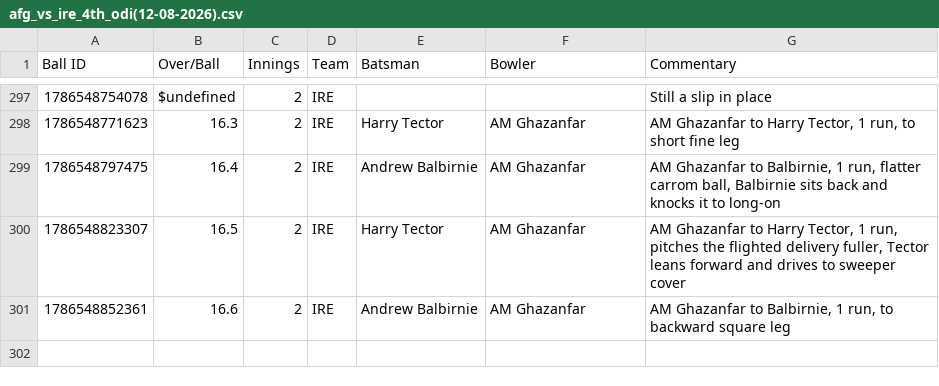
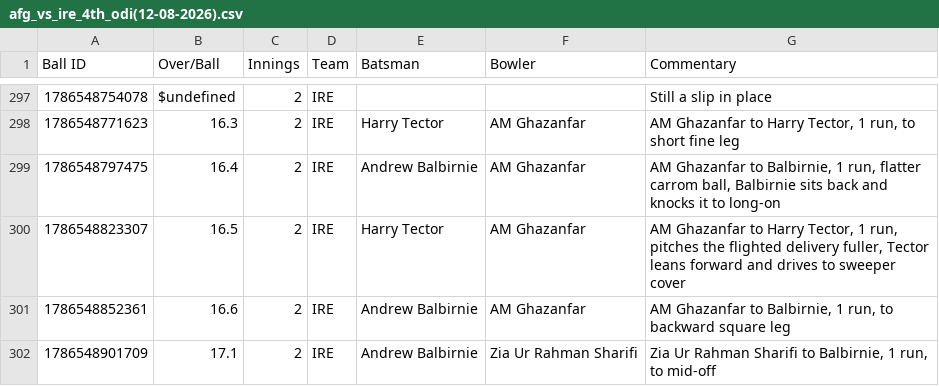
Before and after one commit to heisenricher/cricket_data, a CSV file: afg_vs_ire_4th_odi(12-08-2026).csv, drawn as a sheet; only a part is shown, gaps mark what is left out; the diff names each change by its address in the sheet, - before the commit and + after, or states it on an @@ line.

```diff
--- a/afg_vs_ire_4th_odi(12-08-2026).csv
+++ b/afg_vs_ire_4th_odi(12-08-2026).csv
+row 302: 1786548901709 | 17.1 | 2 | IRE | Andrew Balbirnie | Zia Ur Rahman Sharifi | Zia Ur Rahman Sharifi to Balbirnie, 1 run, to mid-off
```
